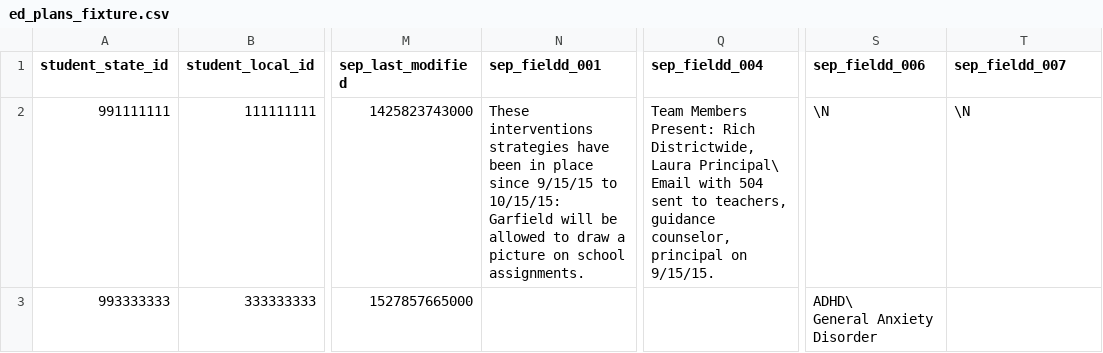
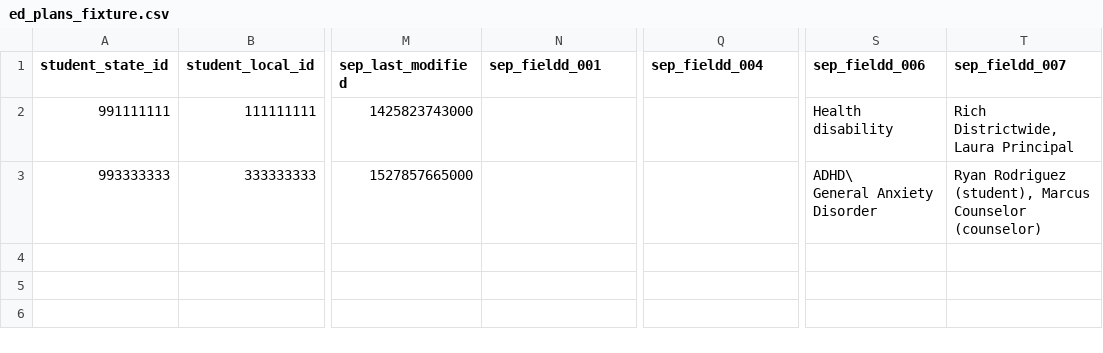
Before and after one commit to studentinsights/studentinsights, a CSV file: spec/importers/file_importers/ed_plans_fixture.csv, drawn as a sheet; only a part is shown, gaps mark what is left out; ↵ is a line break in a cell; the diff names each change by its address in the sheet, - before the commit and + after, or states it on an @@ line.

Commit message:
Update specs and add dependent destroy for accommodations

```diff
--- a/spec/importers/file_importers/ed_plans_fixture.csv
+++ b/spec/importers/file_importers/ed_plans_fixture.csv
-N2 (sep_fieldd_001): These interventions strategies have been in place since 9/15/15 to 10/15/15: Garfield will be allowed to draw a picture on school assignments.
+N2 (sep_fieldd_001): (empty)
-Q2 (sep_fieldd_004): Team Members Present: Rich Districtwide, Laura Principal\ ↵ Email with 504 sent to teachers, guidance counselor, principal on 9/15/15.
+Q2 (sep_fieldd_004): (empty)
-S2 (sep_fieldd_006): \N
+S2 (sep_fieldd_006): Health disability
-T2 (sep_fieldd_007): \N
+T2 (sep_fieldd_007): Rich Districtwide, Laura Principal
-T3 (sep_fieldd_007): (empty)
+T3 (sep_fieldd_007): Ryan Rodriguez (student), Marcus Counselor (counselor)
```
Also changed, not shown: 3 other files.
